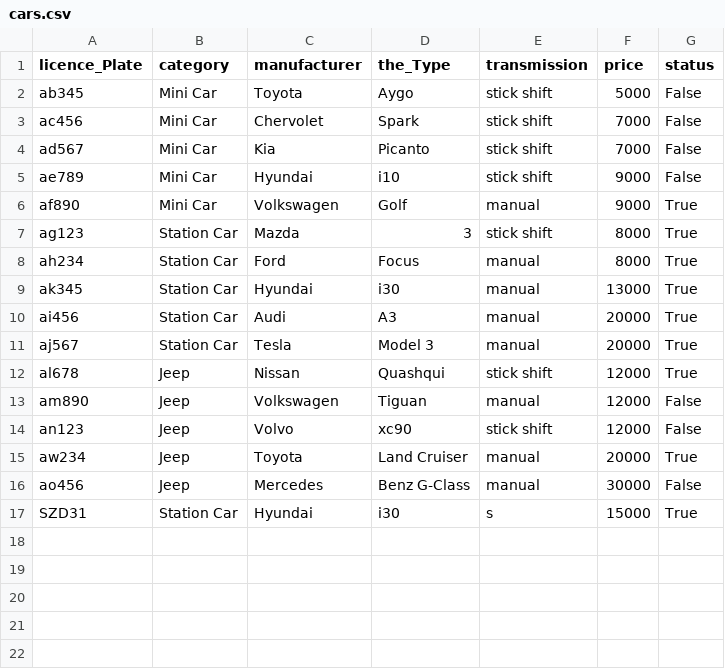
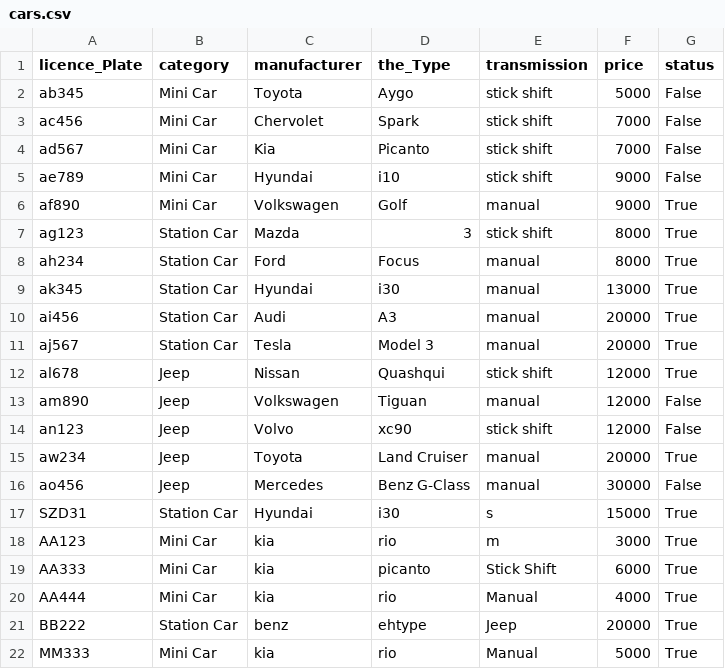
Before and after one commit to Birtab18/The_Car_Rental, a CSV file: data/cars.csv, drawn as a sheet; the diff names each change by its address in the sheet, - before the commit and + after, or states it on an @@ line.

```diff
--- a/data/cars.csv
+++ b/data/cars.csv
+row 18: AA123 | Mini Car | kia | rio | m | 3000 | True
+row 19: AA333 | Mini Car | kia | picanto | Stick Shift | 6000 | True
+row 20: AA444 | Mini Car | kia | rio | Manual | 4000 | True
+row 21: BB222 | Station Car | benz | ehtype | Jeep | 20000 | True
+row 22: MM333 | Mini Car | kia | rio | Manual | 5000 | True
```
Also changed, not shown: 2 other files.
